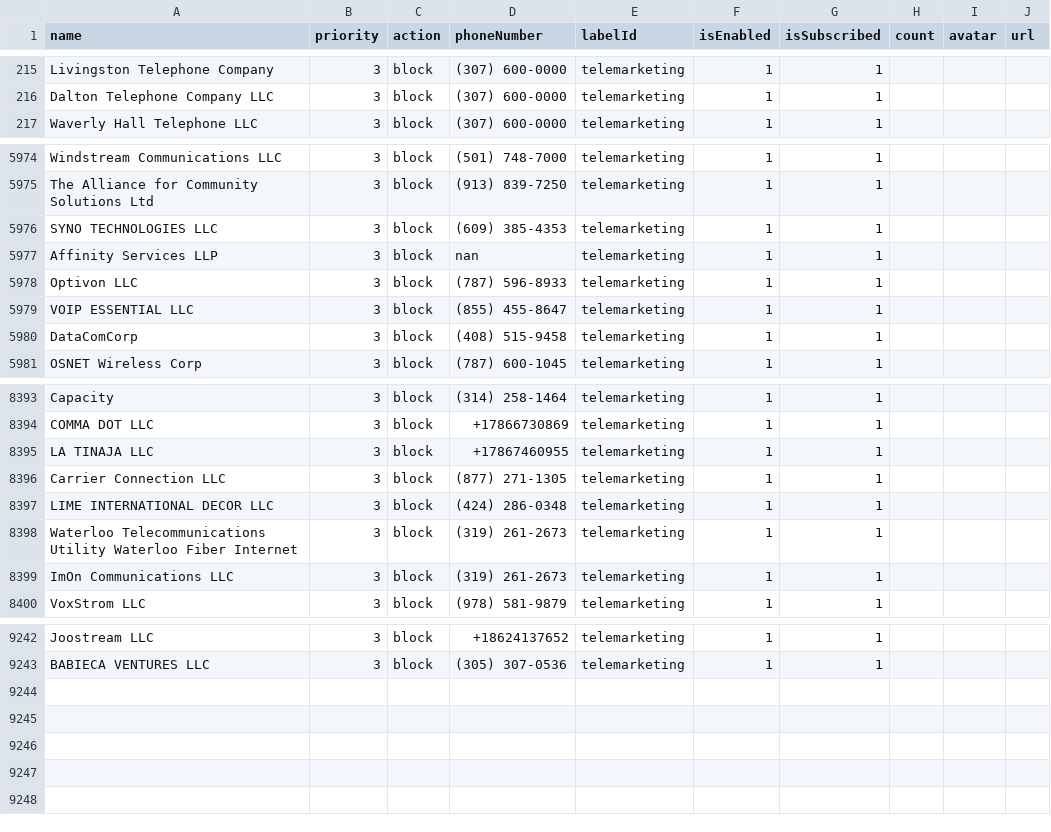
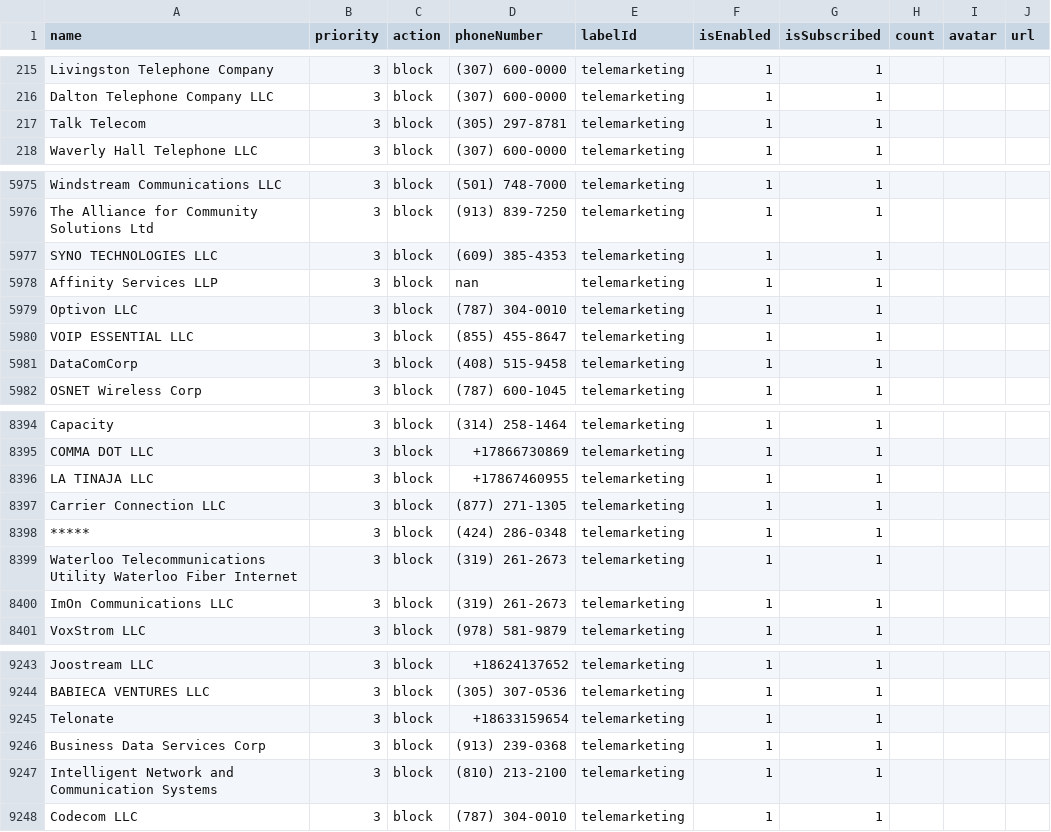
Before and after one commit to haygcao/vccard, a CSV file: US/processed_v2.csv, drawn as a sheet; only a part is shown, gaps mark what is left out.

```diff
--- a/US/processed_v2.csv
+++ b/US/processed_v2.csv
@@ -216,2 +216,3 @@ Livingston Telephone Company,3,block,(307) 600-0000,telemarketing,1,1,,,
 Dalton Telephone Company LLC,3,block,(307) 600-0000,telemarketing,1,1,,,
+Talk Telecom,3,block,(305) 297-8781,telemarketing,1,1,,,
 Waverly Hall Telephone LLC,3,block,(307) 600-0000,telemarketing,1,1,,,
@@ -5977,3 +5978,3 @@ SYNO TECHNOLOGIES LLC,3,block,(609) 385-4353,telemarketing,1,1,,,
 Affinity Services LLP,3,block,nan,telemarketing,1,1,,,
-Optivon LLC,3,block,(787) 596-8933,telemarketing,1,1,,,
+Optivon LLC,3,block,(787) 304-0010,telemarketing,1,1,,,
 VOIP ESSENTIAL LLC,3,block,(855) 455-8647,telemarketing,1,1,,,
@@ -8396,3 +8397,3 @@ LA TINAJA LLC,3,block,+17867460955,telemarketing,1,1,,,
 Carrier Connection LLC,3,block,(877) 271-1305,telemarketing,1,1,,,
-LIME INTERNATIONAL DECOR LLC,3,block,(424) 286-0348,telemarketing,1,1,,,
+*****,3,block,(424) 286-0348,telemarketing,1,1,,,
 Waterloo Telecommunications Utility Waterloo Fiber Internet,3,block,(319) 261-2673,telemarketing,1,1,,,
@@ -9243 +9244,5 @@ Joostream LLC,3,block,+18624137652,telemarketing,1,1,,,
 BABIECA VENTURES LLC,3,block,(305) 307-0536,telemarketing,1,1,,,
+Telonate,3,block,+18633159654,telemarketing,1,1,,,
+Business Data Services Corp,3,block,(913) 239-0368,telemarketing,1,1,,,
+Intelligent Network and Communication Systems,3,block,(810) 213-2100,telemarketing,1,1,,,
+Codecom LLC,3,block,(787) 304-0010,telemarketing,1,1,,,
```
Also changed, not shown: US/processed_data.csv.
